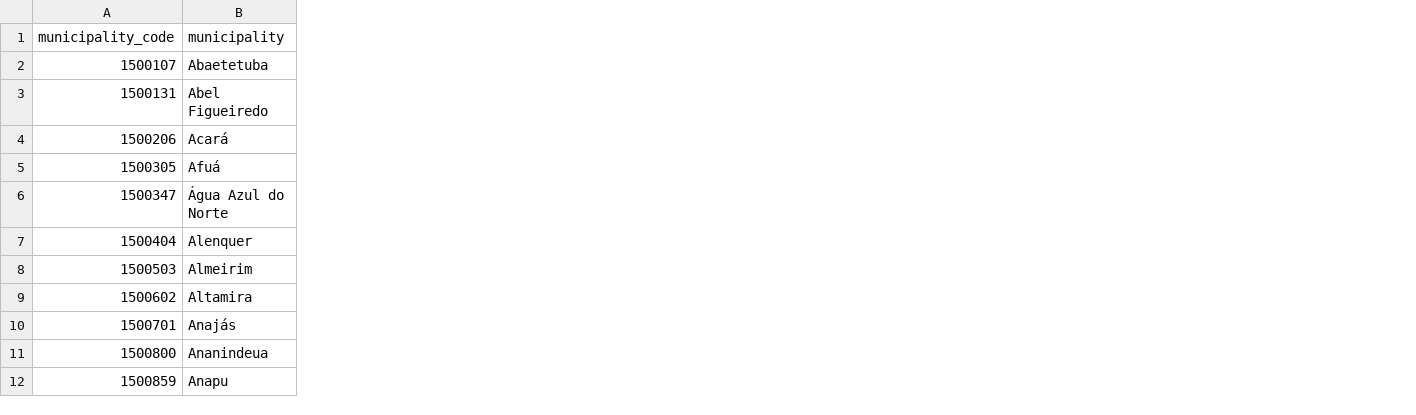
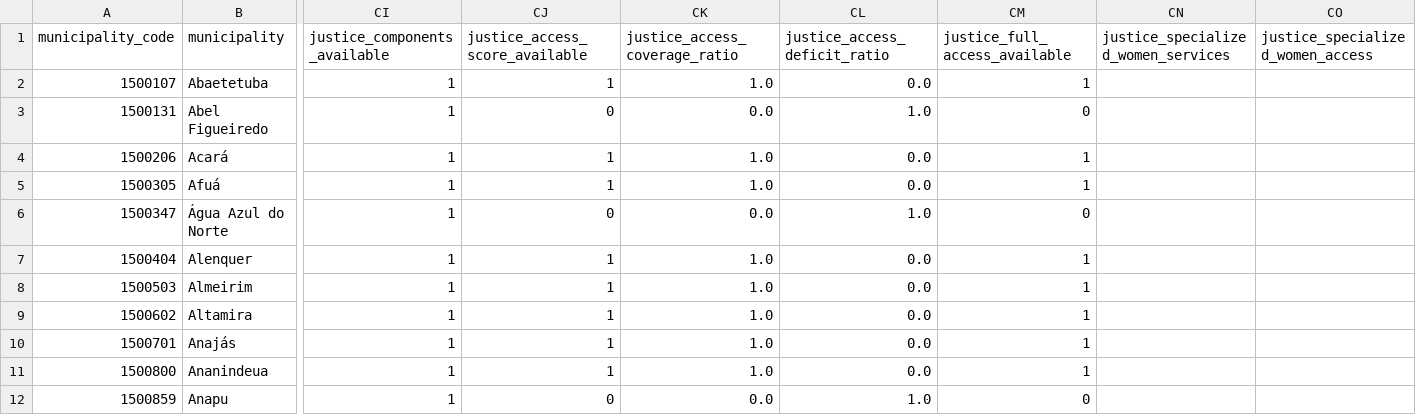
Before and after one commit to wilhelmsaulo/explainable-municipal-prioritization-framework, a CSV file: data/processed/integrated_municipal_matrix.csv, drawn as a sheet; only a part is shown, gaps mark what is left out; the diff names each change by its address in the sheet, - before the commit and + after, or states it on an @@ line.

```diff
--- a/data/processed/integrated_municipal_matrix.csv
+++ b/data/processed/integrated_municipal_matrix.csv
+column CI (justice_components_available), rows 2-12: all 1
+column CJ (justice_access_score_available), rows 2-12: 1 | 0 | 1 | 1 | 0 | 1 | 1 | 1 | 1 | 1 | 0
+column CK (justice_access_coverage_ratio), rows 2-12: 1.0 | 0.0 | 1.0 | 1.0 | 0.0 | 1.0 | 1.0 | 1.0 | 1.0 | 1.0 | 0.0
+column CL (justice_access_deficit_ratio), rows 2-12: 0.0 | 1.0 | 0.0 | 0.0 | 1.0 | 0.0 | 0.0 | 0.0 | 0.0 | 0.0 | 1.0
+column CM (justice_full_access_available), rows 2-12: 1 | 0 | 1 | 1 | 0 | 1 | 1 | 1 | 1 | 1 | 0
+column CN, row 1: justice_specialized_women_services
+column CO (justice_specialized_women_access), empty
```
Also changed, not shown: 2 other files.
